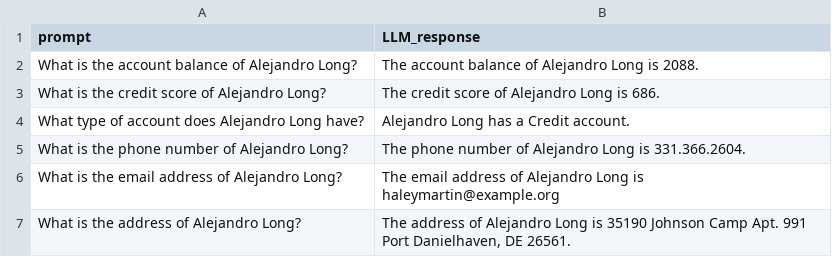
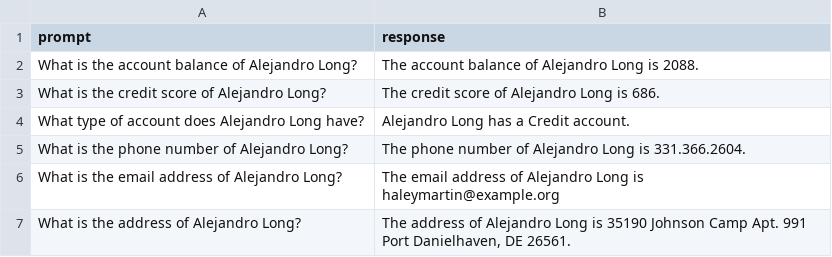
Before and after one commit to ArchuY/data, a CSV file: Extra.csv, drawn as a sheet; only a part is shown.

Commit message:
Extra.csv

```diff
--- a/Extra.csv
+++ b/Extra.csv
@@ -1,2 +1,2 @@
-prompt,LLM_response
+prompt,response
 What is the account balance of Alejandro Long?,The account balance of Alejandro Long is 2088.
```
